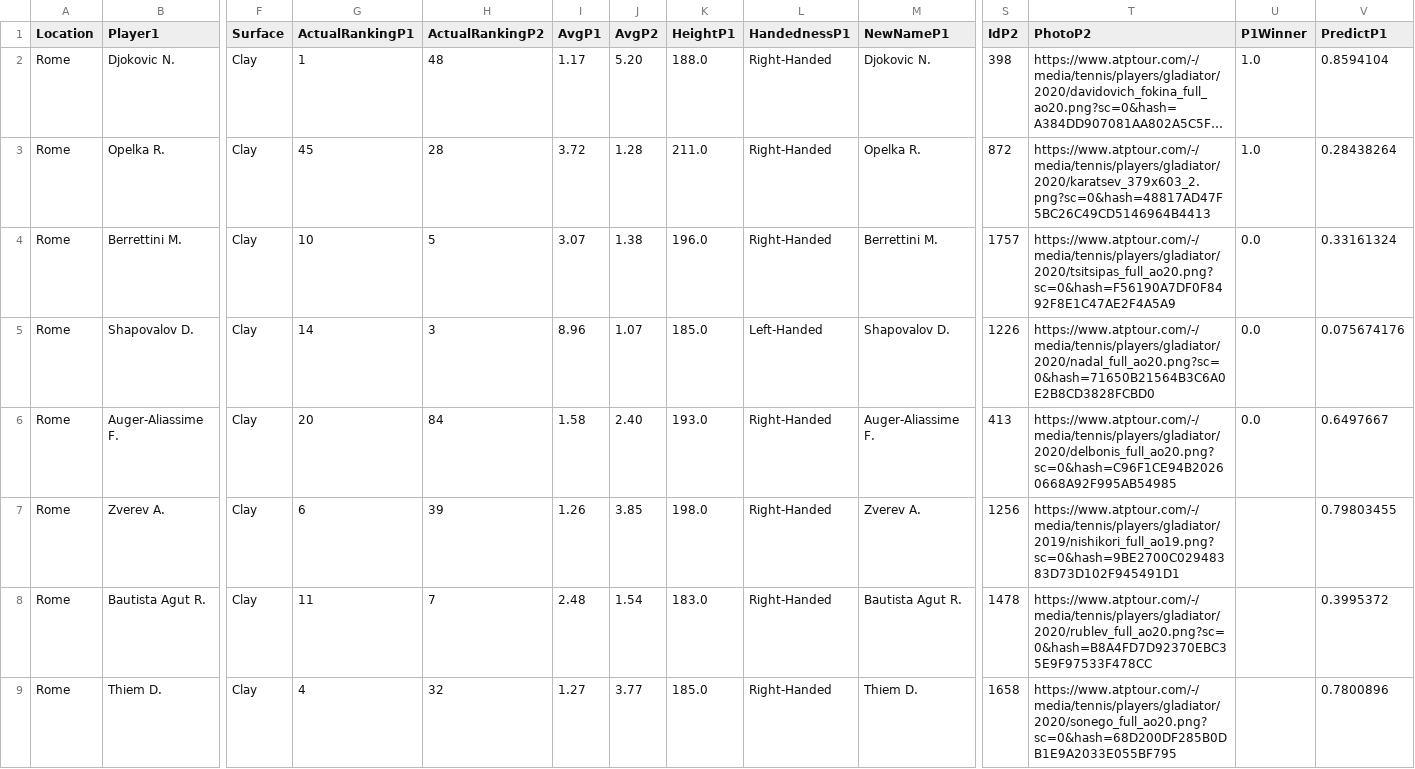
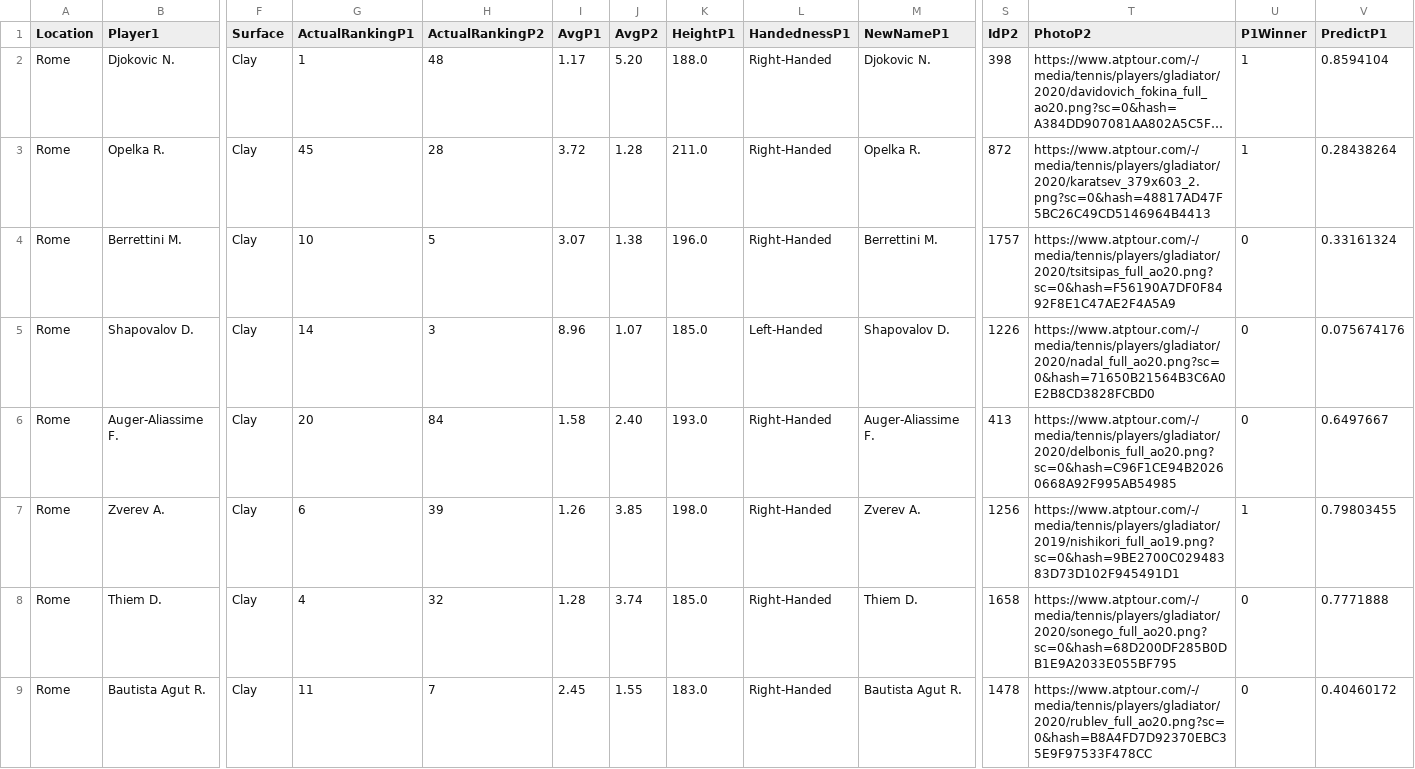
Before and after one commit to pmecchia/atp-prediction-webapp, a CSV file: MatchesDay.csv, drawn as a sheet; only a part is shown, gaps mark what is left out; long unchanged cells end in …; removed rows and columns are numbered as before the commit, all else as after; rows hold the shown columns only; the diff names each change by its address in the sheet, - before the commit and + after, or states it on an @@ line.

Commit message:
Update MatchesDay.csv

```diff
--- a/MatchesDay.csv
+++ b/MatchesDay.csv
-U2:U3 (P1Winner): 1.0
+U2:U3 (P1Winner): 1
-U4:U6 (P1Winner): 0.0
+U4:U6 (P1Winner): 0
-U7 (P1Winner): (empty)
+U7 (P1Winner): 1
-row 8: Rome | Bautista Agut R. | Clay | 11 | 7 | 2.48 | 1.54 | 183.0 | Right-Handed | Bautista Agut R. | 1478 | https://www.atptour.com/-/media/tennis/players/gladiator/2020/rublev_full_ao20.png?sc=0&hash=B8A4FD7D92370EBC35E9F97533F478CC |  | 0.3995372
-I8 (AvgP1): 1.27
+I8 (AvgP1): 1.28
-J8 (AvgP2): 3.77
+J8 (AvgP2): 3.74
-U8 (P1Winner): (empty)
+U8 (P1Winner): 0
-V8 (PredictP1): 0.7800896
+V8 (PredictP1): 0.7771888
+row 9: Rome | Bautista Agut R. | Clay | 11 | 7 | 2.45 | 1.55 | 183.0 | Right-Handed | Bautista Agut R. | 1478 | https://www.atptour.com/-/media/tennis/players/gladiator/2020/rublev_full_ao20.png?sc=0&hash=B8A4FD7D92370EBC35E9F97533F478CC | 0 | 0.40460172
```
